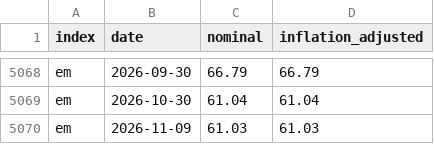
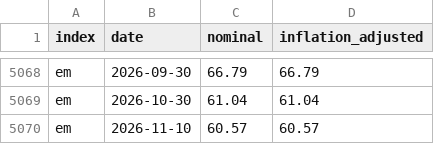
Before and after one commit to Antonis-Koutsoumpis/sp500-backtester, a CSV file: data/index_prices.csv, drawn as a sheet; only a part is shown, gaps mark what is left out; removed rows and columns are numbered as before the commit, all else as after; the diff covers the shown part only; the diff names each change by its address in the sheet, - before the commit and + after, or states it on an @@ line.

```diff
--- a/data/index_prices.csv
+++ b/data/index_prices.csv
-row 5070: em | 2026-11-09 | 61.03 | 61.03
+row 5070: em | 2026-11-10 | 60.57 | 60.57
```
Also changed, not shown: 10 added rows and 10 removed rows elsewhere in this file, 1 other file.
